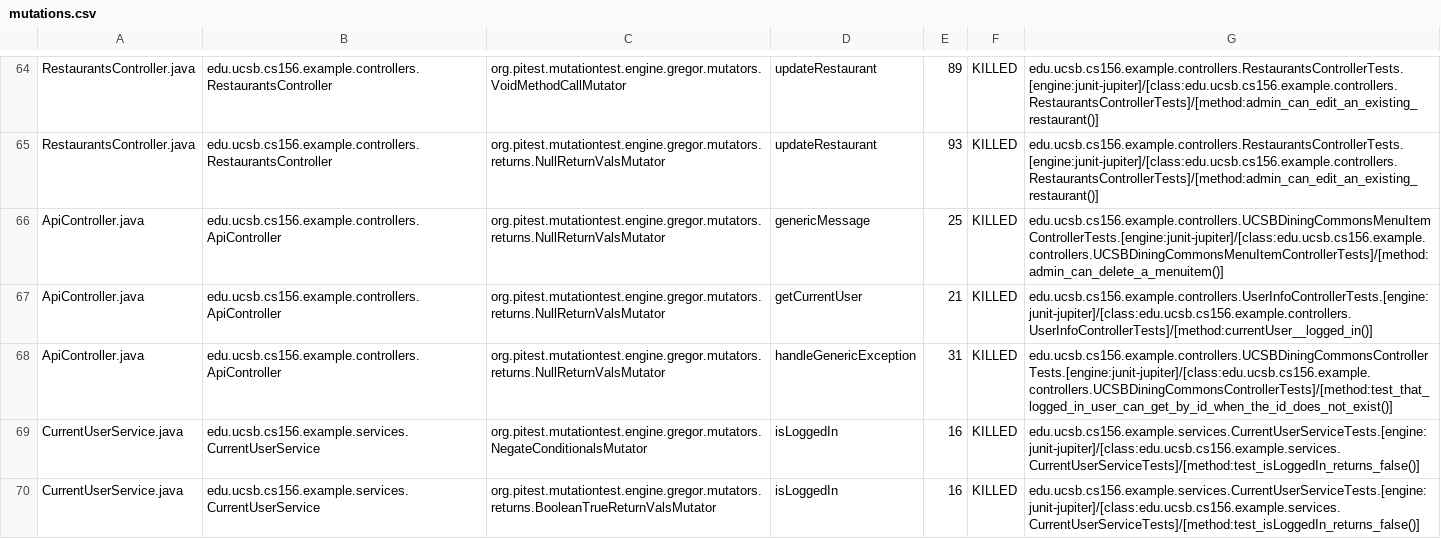
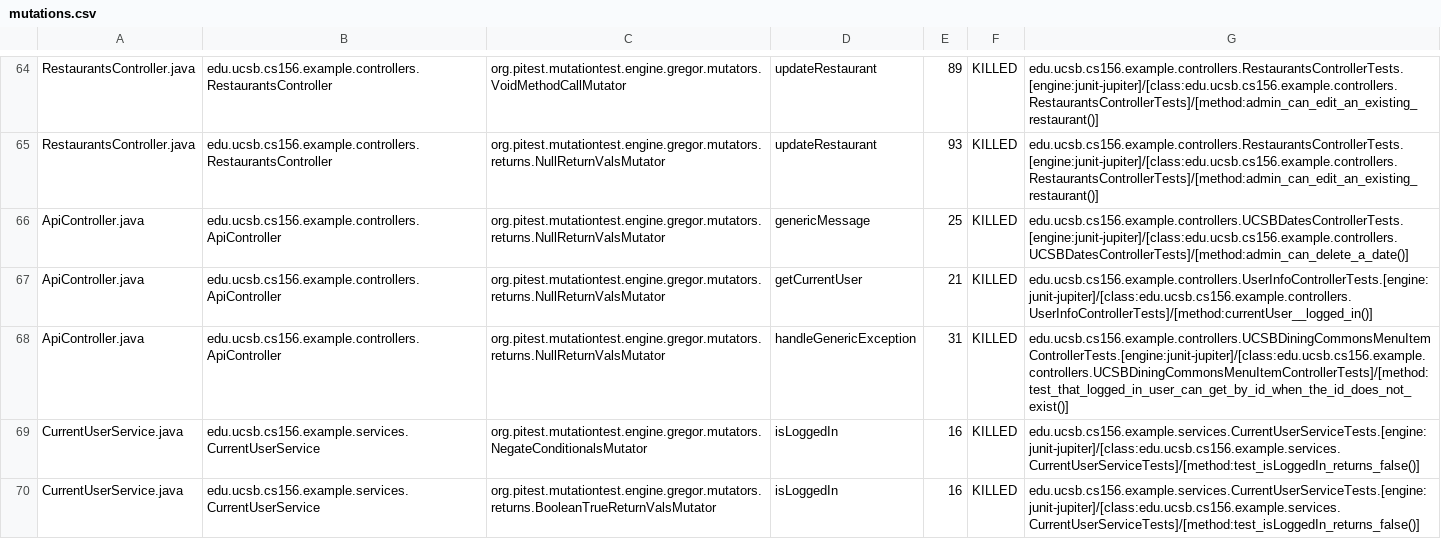
Before and after one commit to ucsb-cs156-f23/team03-f23-5pm-1, a CSV file: prs/83/pitest/mutations.csv, drawn as a sheet; only a part is shown, gaps mark what is left out.

Commit message:
Deploying to gh-pages from @ ucsb-cs156-f23/team03-f23-5pm-1@5cc9cb3828969241be426d27a62288d47bfda13d 🚀

```diff
--- a/prs/83/pitest/mutations.csv
+++ b/prs/83/pitest/mutations.csv
@@ -65,5 +65,5 @@ RestaurantsController.java,edu.ucsb.cs156.example.controllers.RestaurantsControl
 RestaurantsController.java,edu.ucsb.cs156.example.controllers.RestaurantsController,org.pitest.mutationtest.engine.gregor.mutators.returns.NullReturnValsMutator,updateRestaurant,93,KILLED,edu.ucsb.cs156.example.controllers.RestaurantsControllerTests.[engine:junit-jupiter]/[class:edu.ucsb.cs156.example.controllers.RestaurantsControllerTests]/[method:admin_can_edit_an_existing_restaurant()]
-ApiController.java,edu.ucsb.cs156.example.controllers.ApiController,org.pitest.mutationtest.engine.gregor.mutators.returns.NullReturnValsMutator,genericMessage,25,KILLED,edu.ucsb.cs156.example.controllers.UCSBDiningCommonsMenuItemControllerTests.[engine:junit-jupiter]/[class:edu.ucsb.cs156.example.controllers.UCSBDiningCommonsMenuItemControllerTests]/[method:admin_can_delete_a_menuitem()]
+ApiController.java,edu.ucsb.cs156.example.controllers.ApiController,org.pitest.mutationtest.engine.gregor.mutators.returns.NullReturnValsMutator,genericMessage,25,KILLED,edu.ucsb.cs156.example.controllers.UCSBDatesControllerTests.[engine:junit-jupiter]/[class:edu.ucsb.cs156.example.controllers.UCSBDatesControllerTests]/[method:admin_can_delete_a_date()]
 ApiController.java,edu.ucsb.cs156.example.controllers.ApiController,org.pitest.mutationtest.engine.gregor.mutators.returns.NullReturnValsMutator,getCurrentUser,21,KILLED,edu.ucsb.cs156.example.controllers.UserInfoControllerTests.[engine:junit-jupiter]/[class:edu.ucsb.cs156.example.controllers.UserInfoControllerTests]/[method:currentUser__logged_in()]
-ApiController.java,edu.ucsb.cs156.example.controllers.ApiController,org.pitest.mutationtest.engine.gregor.mutators.returns.NullReturnValsMutator,handleGenericException,31,KILLED,edu.ucsb.cs156.example.controllers.UCSBDiningCommonsControllerTests.[engine:junit-jupiter]/[class:edu.ucsb.cs156.example.controllers.UCSBDiningCommonsControllerTests]/[method:test_that_logged_in_user_can_get_by_id_when_the_id_does_not_exist()]
+ApiController.java,edu.ucsb.cs156.example.controllers.ApiController,org.pitest.mutationtest.engine.gregor.mutators.returns.NullReturnValsMutator,handleGenericException,31,KILLED,edu.ucsb.cs156.example.controllers.UCSBDiningCommonsMenuItemControllerTests.[engine:junit-jupiter]/[class:edu.ucsb.cs156.example.controllers.UCSBDiningCommonsMenuItemControllerTests]/[method:test_that_logged_in_user_can_get_by_id_when_the_id_does_not_exist()]
 CurrentUserService.java,edu.ucsb.cs156.example.services.CurrentUserService,org.pitest.mutationtest.engine.gregor.mutators.NegateConditionalsMutator,isLoggedIn,16,KILLED,edu.ucsb.cs156.example.services.CurrentUserServiceTests.[engine:junit-jupiter]/[class:edu.ucsb.cs156.example.services.CurrentUserServiceTests]/[method:test_isLoggedIn_returns_false()]
```
Also changed, not shown: 13 other files.
